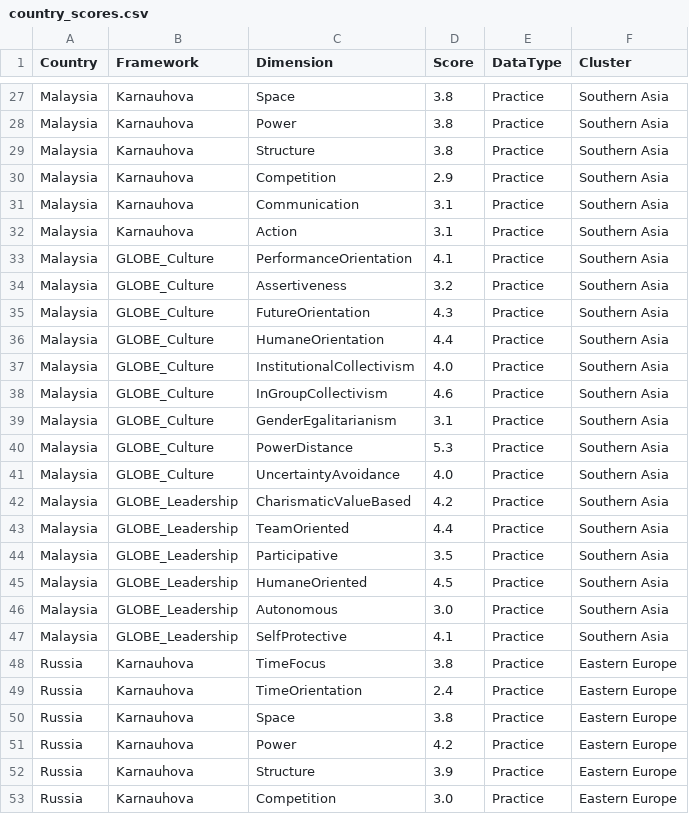
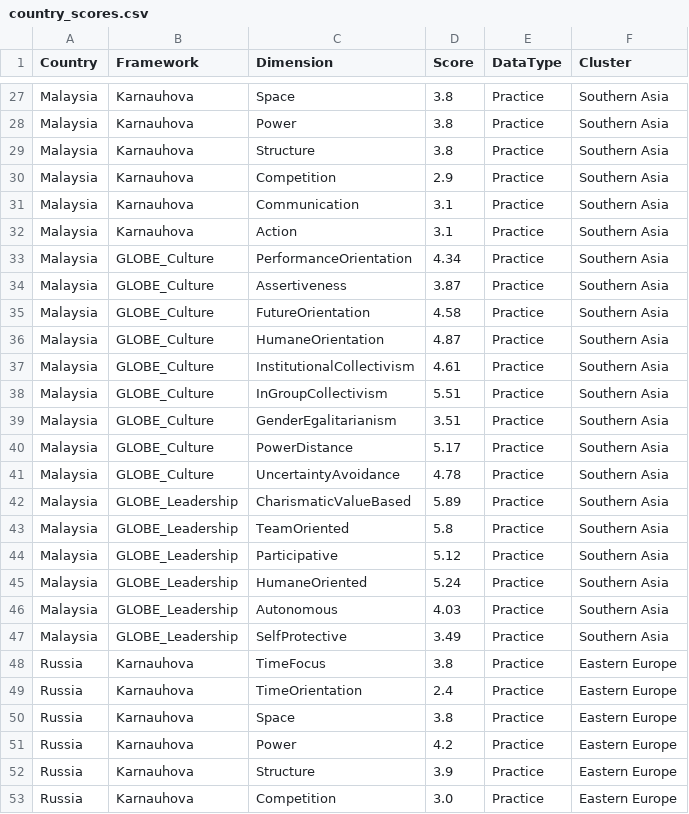
Before and after one commit to lena7199/cq-compass, a CSV file: data/country_scores.csv, drawn as a sheet; only a part is shown, gaps mark what is left out; the diff covers the shown part only.

Commit message:
Update country_scores.csv

```diff
--- a/data/country_scores.csv
+++ b/data/country_scores.csv
@@ -32,17 +32,17 @@ Malaysia,Karnauhova,Communication,3.1,Practice,Southern Asia
 Malaysia,Karnauhova,Action,3.1,Practice,Southern Asia
-Malaysia,GLOBE_Culture,PerformanceOrientation,4.1,Practice,Southern Asia
-Malaysia,GLOBE_Culture,Assertiveness,3.2,Practice,Southern Asia
-Malaysia,GLOBE_Culture,FutureOrientation,4.3,Practice,Southern Asia
-Malaysia,GLOBE_Culture,HumaneOrientation,4.4,Practice,Southern Asia
-Malaysia,GLOBE_Culture,InstitutionalCollectivism,4.0,Practice,Southern Asia
-Malaysia,GLOBE_Culture,InGroupCollectivism,4.6,Practice,Southern Asia
-Malaysia,GLOBE_Culture,GenderEgalitarianism,3.1,Practice,Southern Asia
-Malaysia,GLOBE_Culture,PowerDistance,5.3,Practice,Southern Asia
-Malaysia,GLOBE_Culture,UncertaintyAvoidance,4.0,Practice,Southern Asia
-Malaysia,GLOBE_Leadership,CharismaticValueBased,4.2,Practice,Southern Asia
-Malaysia,GLOBE_Leadership,TeamOriented,4.4,Practice,Southern Asia
-Malaysia,GLOBE_Leadership,Participative,3.5,Practice,Southern Asia
-Malaysia,GLOBE_Leadership,HumaneOriented,4.5,Practice,Southern Asia
-Malaysia,GLOBE_Leadership,Autonomous,3.0,Practice,Southern Asia
-Malaysia,GLOBE_Leadership,SelfProtective,4.1,Practice,Southern Asia
+Malaysia,GLOBE_Culture,PerformanceOrientation,4.34,Practice,Southern Asia
+Malaysia,GLOBE_Culture,Assertiveness,3.87,Practice,Southern Asia
+Malaysia,GLOBE_Culture,FutureOrientation,4.58,Practice,Southern Asia
+Malaysia,GLOBE_Culture,HumaneOrientation,4.87,Practice,Southern Asia
+Malaysia,GLOBE_Culture,InstitutionalCollectivism,4.61,Practice,Southern Asia
+Malaysia,GLOBE_Culture,InGroupCollectivism,5.51,Practice,Southern Asia
+Malaysia,GLOBE_Culture,GenderEgalitarianism,3.51,Practice,Southern Asia
+Malaysia,GLOBE_Culture,PowerDistance,5.17,Practice,Southern Asia
+Malaysia,GLOBE_Culture,UncertaintyAvoidance,4.78,Practice,Southern Asia
+Malaysia,GLOBE_Leadership,CharismaticValueBased,5.89,Practice,Southern Asia
+Malaysia,GLOBE_Leadership,TeamOriented,5.8,Practice,Southern Asia
+Malaysia,GLOBE_Leadership,Participative,5.12,Practice,Southern Asia
+Malaysia,GLOBE_Leadership,HumaneOriented,5.24,Practice,Southern Asia
+Malaysia,GLOBE_Leadership,Autonomous,4.03,Practice,Southern Asia
+Malaysia,GLOBE_Leadership,SelfProtective,3.49,Practice,Southern Asia
 Russia,Karnauhova,TimeFocus,3.8,Practice,Eastern Europe
```
Also changed, not shown: 30 edited cells elsewhere in this file.
